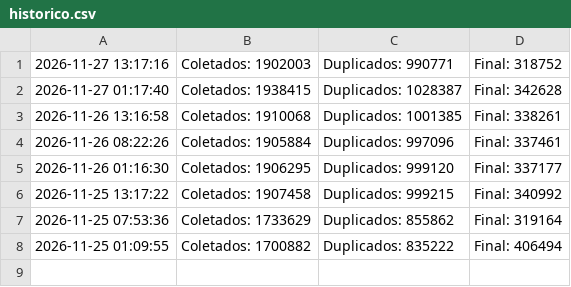
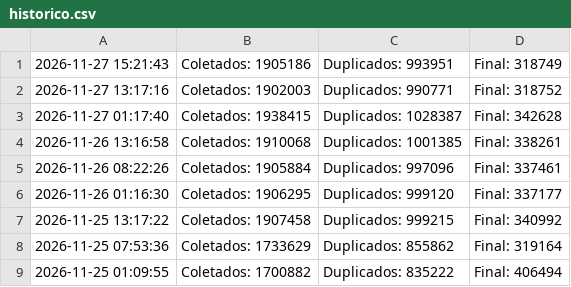
Before and after one commit to marciosx/IpThreatDrop, a CSV file: historico.csv, drawn as a sheet; the diff names each change by its address in the sheet, - before the commit and + after, or states it on an @@ line.

```diff
--- a/historico.csv
+++ b/historico.csv
+row 1: 2026-11-27 15:21:43 | Coletados: 1905186 | Duplicados: 993951 | Final: 318749
```
Also changed, not shown: 4 other files.
